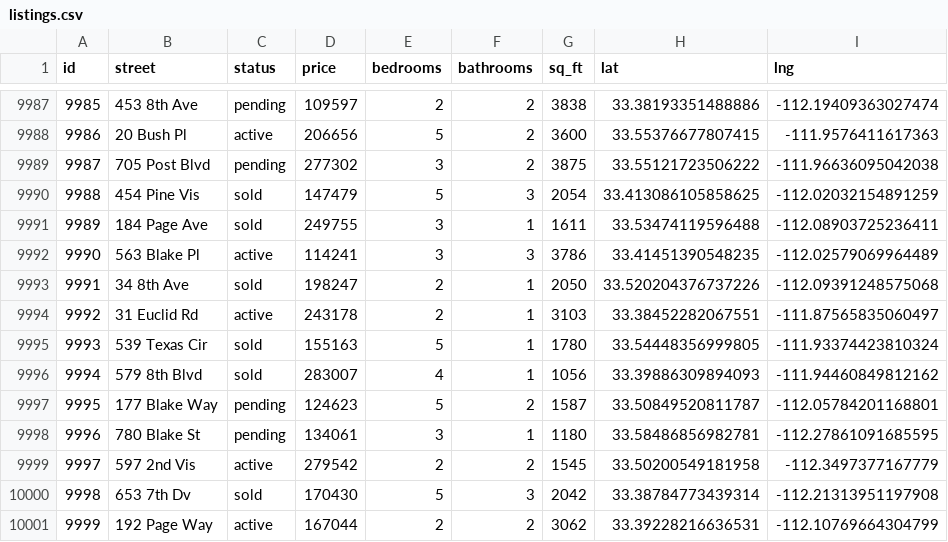
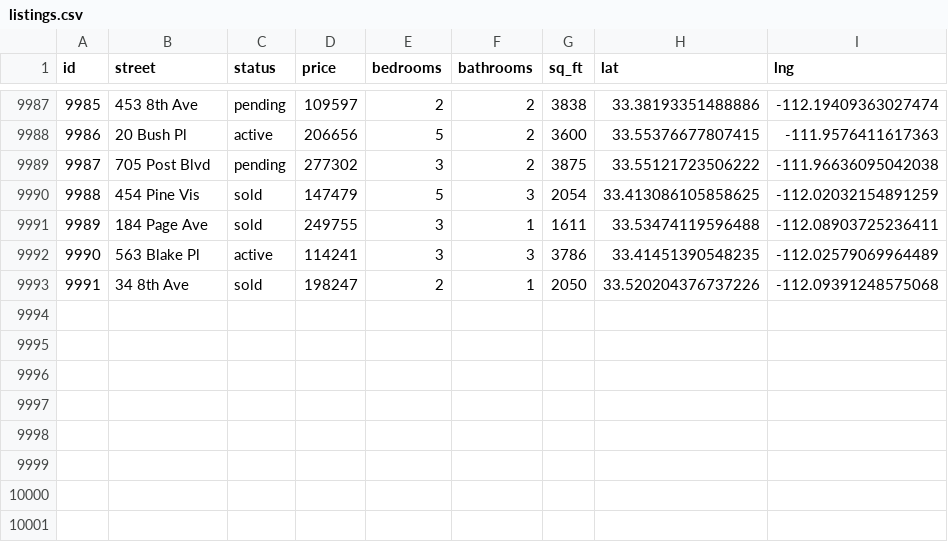
Before and after one commit to powersjcb/FilteredApi, a CSV file: db/listings.csv, drawn as a sheet; only a part is shown, gaps mark what is left out; the diff names each change by its address in the sheet, - before the commit and + after, or states it on an @@ line.

```diff
--- a/db/listings.csv
+++ b/db/listings.csv
-row 9994: 9992 | 31 Euclid Rd | active | 243178 | 2 | 1 | 3103 | 33.38452282067551 | -111.87565835060497
-row 9995: 9993 | 539 Texas Cir | sold | 155163 | 5 | 1 | 1780 | 33.54448356999805 | -111.93374423810324
-row 9996: 9994 | 579 8th Blvd | sold | 283007 | 4 | 1 | 1056 | 33.39886309894093 | -111.94460849812162
-row 9997: 9995 | 177 Blake Way | pending | 124623 | 5 | 2 | 1587 | 33.50849520811787 | -112.05784201168801
-row 9998: 9996 | 780 Blake St | pending | 134061 | 3 | 1 | 1180 | 33.58486856982781 | -112.27861091685595
-row 9999: 9997 | 597 2nd Vis | active | 279542 | 2 | 2 | 1545 | 33.50200549181958 | -112.3497377167779
-row 10000: 9998 | 653 7th Dv | sold | 170430 | 5 | 3 | 2042 | 33.38784773439314 | -112.21313951197908
-row 10001: 9999 | 192 Page Way | active | 167044 | 2 | 2 | 3062 | 33.39228216636531 | -112.10769664304799
```
Also changed, not shown: 1 other file.
